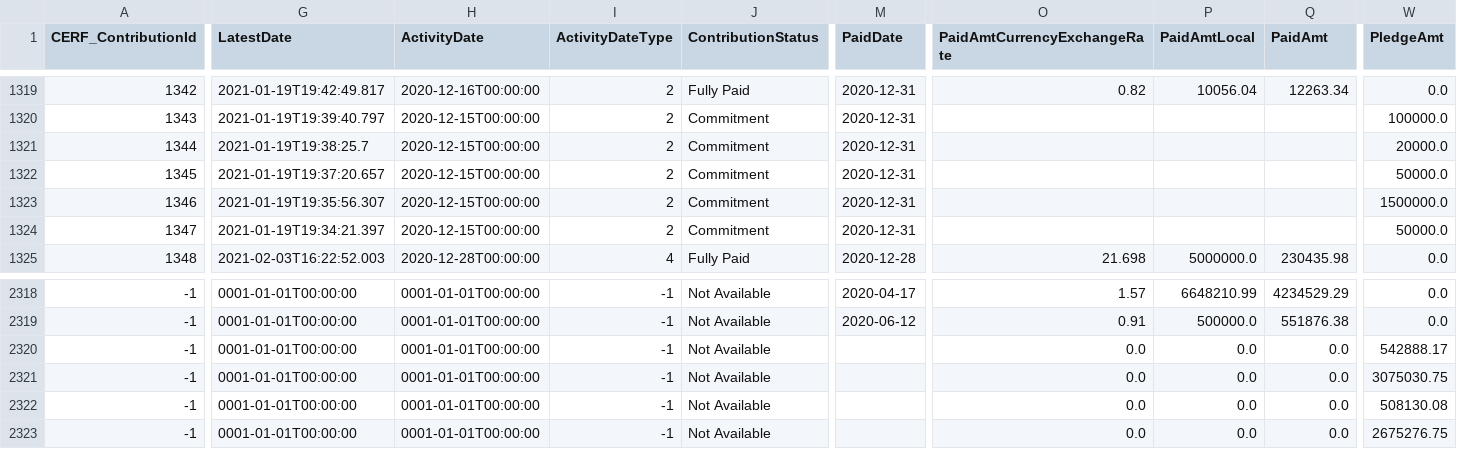
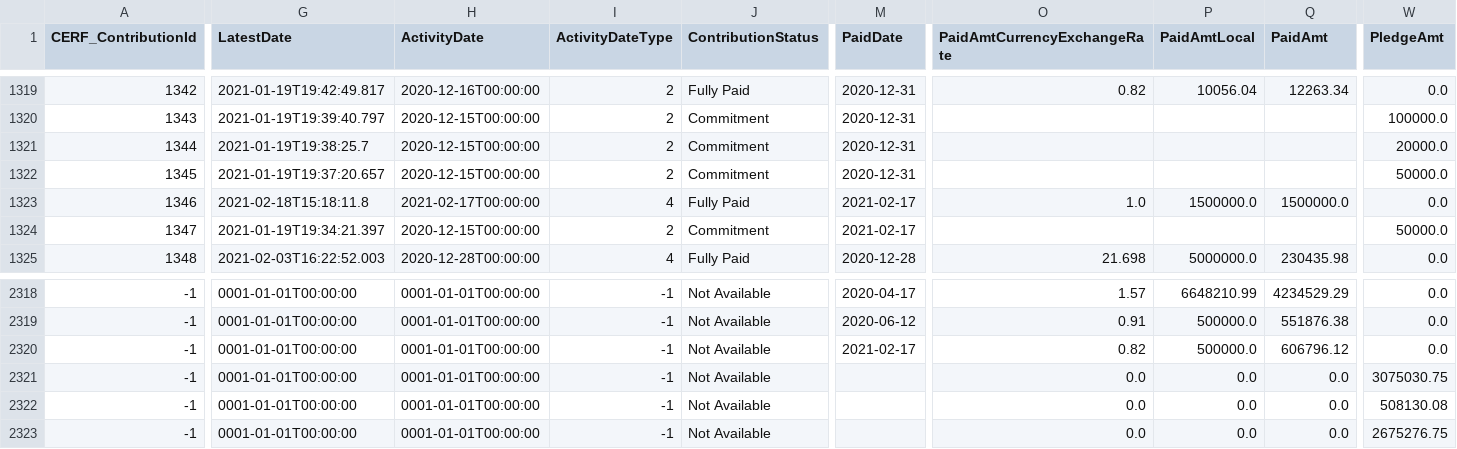
Before and after one commit to CBPFGMS/pfbi-data, a CSV file: download/pfmb_contributions.csv, drawn as a sheet; only a part is shown, gaps mark what is left out; the diff covers the shown part only; the diff names each change by its address in the sheet, - before the commit and + after, or states it on an @@ line.

```diff
--- a/download/pfmb_contributions.csv
+++ b/download/pfmb_contributions.csv
-G1323 (LatestDate): 2021-01-19T19:35:56.307
+G1323 (LatestDate): 2021-02-18T15:18:11.8
-H1323 (ActivityDate): 2020-12-15T00:00:00
+H1323 (ActivityDate): 2021-02-17T00:00:00
-I1323 (ActivityDateType): 2
+I1323 (ActivityDateType): 4
-J1323 (ContributionStatus): Commitment
+J1323 (ContributionStatus): Fully Paid
-M1323:M1324 (PaidDate): 2020-12-31
+M1323:M1324 (PaidDate): 2021-02-17
-O1323 (PaidAmtCurrencyExchangeRate): (empty)
+O1323 (PaidAmtCurrencyExchangeRate): 1.0
-P1323 (PaidAmtLocal): (empty)
+P1323 (PaidAmtLocal): 1500000.0
-Q1323 (PaidAmt): (empty)
+Q1323 (PaidAmt): 1500000.0
-W1323 (PledgeAmt): 1500000.0
+W1323 (PledgeAmt): 0.0
-M2320 (PaidDate): (empty)
+M2320 (PaidDate): 2021-02-17
-O2320 (PaidAmtCurrencyExchangeRate): 0.0
+O2320 (PaidAmtCurrencyExchangeRate): 0.82
-P2320 (PaidAmtLocal): 0.0
+P2320 (PaidAmtLocal): 500000.0
-Q2320 (PaidAmt): 0.0
+Q2320 (PaidAmt): 606796.12
-W2320 (PledgeAmt): 542888.17
+W2320 (PledgeAmt): 0.0
```
Also changed, not shown: 3 edited cells elsewhere in this file, 1 other file.
